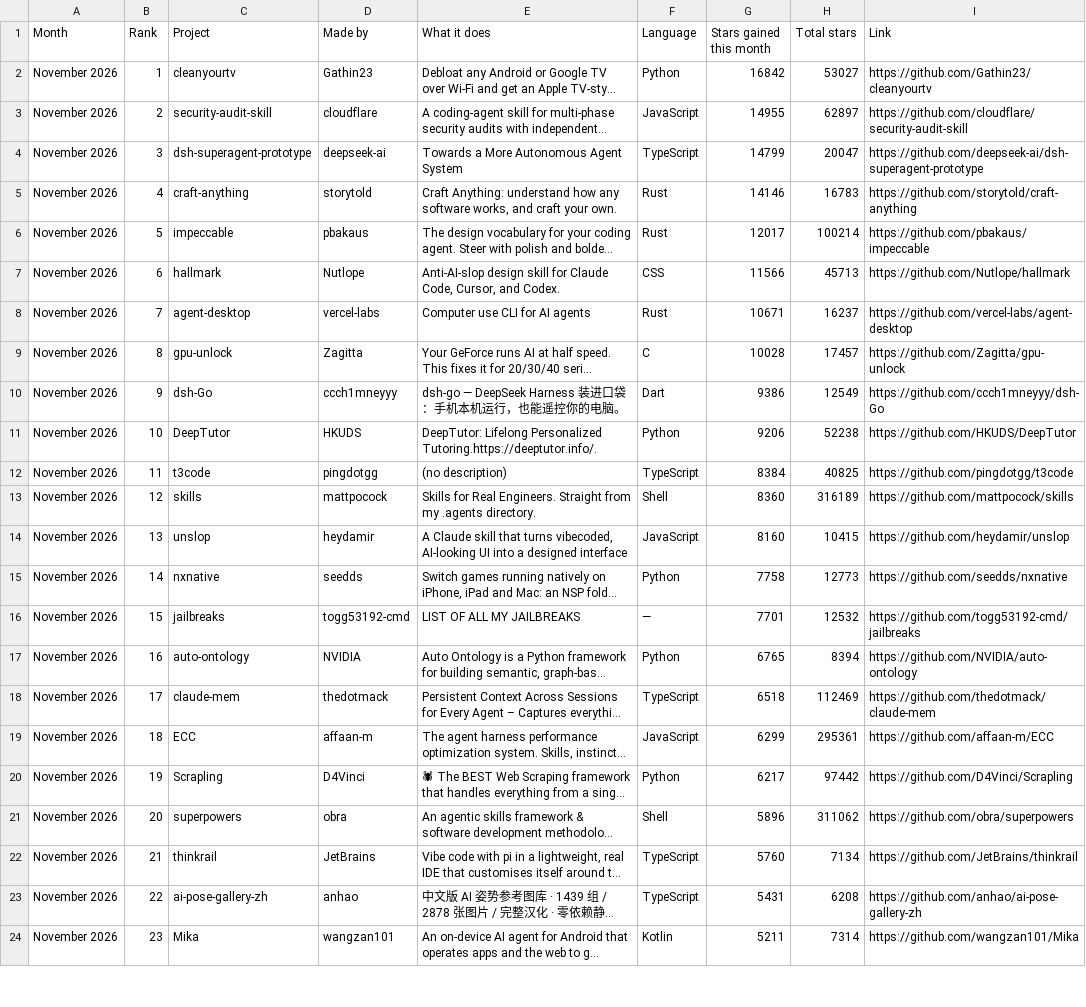
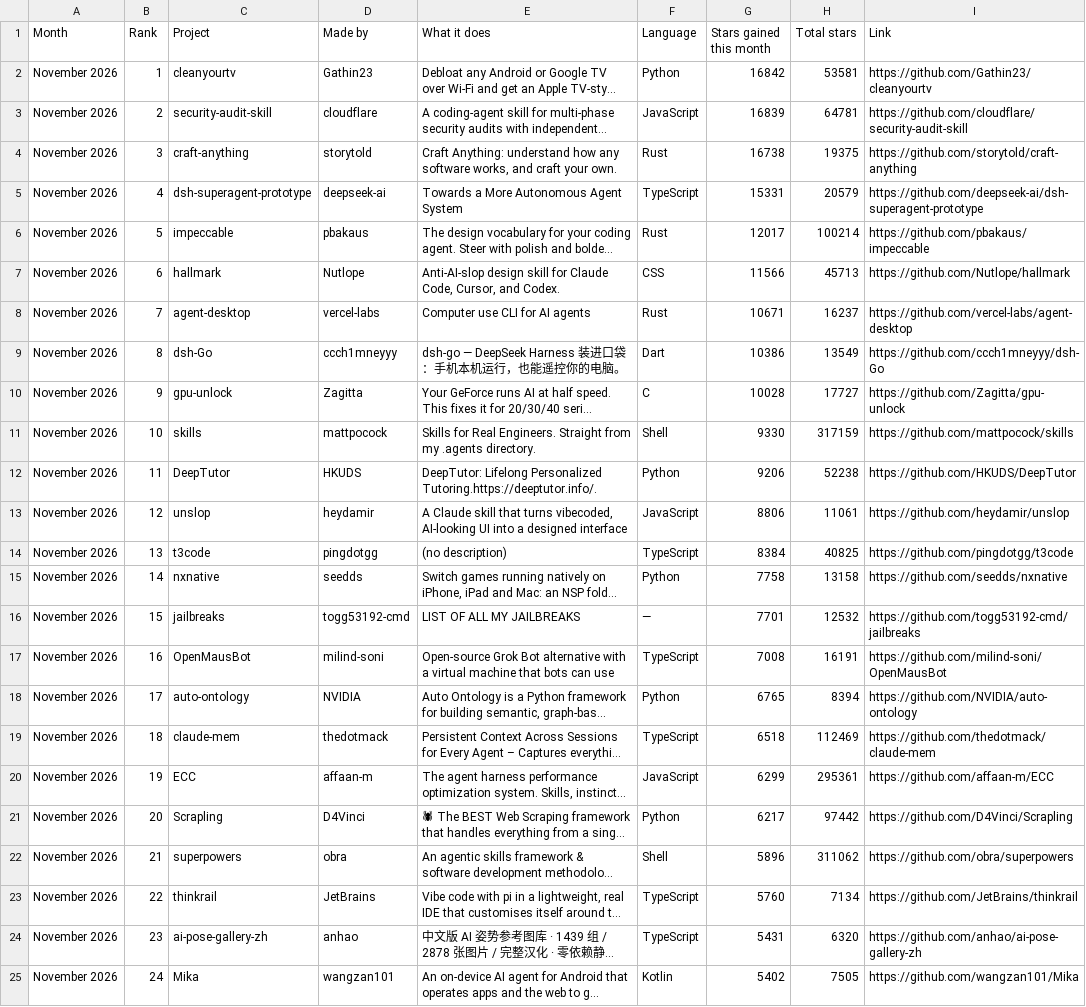
Before and after one commit to Yunaae/github-trending-digest, a CSV file: monthly.csv, drawn as a sheet; only a part is shown; long unchanged cells end in …; removed rows and columns are numbered as before the commit, all else as after; the diff covers the shown part only; the diff names each change by its address in the sheet, - before the commit and + after, or states it on an @@ line.

```diff
--- a/monthly.csv
+++ b/monthly.csv
-H2 (Total stars): 53027
+H2 (Total stars): 53581
-G3 (Stars gained this month): 14955
+G3 (Stars gained this month): 16839
-H3 (Total stars): 62897
+H3 (Total stars): 64781
-row 4: November 2026 | 3 | dsh-superagent-prototype | deepseek-ai | Towards a More Autonomous Agent System | TypeScript | 14799 | 20047 | https://github.com/deepseek-ai/dsh-superagent-prototype
-B4 (Rank): 4
+B4 (Rank): 3
-G4 (Stars gained this month): 14146
+G4 (Stars gained this month): 16738
-H4 (Total stars): 16783
+H4 (Total stars): 19375
+row 5: November 2026 | 4 | dsh-superagent-prototype | deepseek-ai | Towards a More Autonomous Agent System | TypeScript | 15331 | 20579 | https://github.com/deepseek-ai/dsh-superagent-prototype
+row 9: November 2026 | 8 | dsh-Go | ccch1mneyyy | dsh-go — DeepSeek Harness 装进口袋：手机本机运行，也能遥控你的电脑。 | Dart | 10386 | 13549 | https://github.com/ccch1mneyyy/dsh-Go
-B10 (Rank): 8
+B10 (Rank): 9
-H10 (Total stars): 17457
+H10 (Total stars): 17727
-row 10: November 2026 | 9 | dsh-Go | ccch1mneyyy | dsh-go — DeepSeek Harness 装进口袋：手机本机运行，也能遥控你的电脑。 | Dart | 9386 | 12549 | https://github.com/ccch1mneyyy/dsh-Go
+row 11: November 2026 | 10 | skills | mattpocock | Skills for Real Engineers. Straight from my .agents directory. | Shell | 9330 | 317159 | https://github.com/mattpocock/skills
-B12 (Rank): 10
+B12 (Rank): 11
+row 13: November 2026 | 12 | unslop | heydamir | A Claude skill that turns vibecoded, AI-looking UI into a designed interface | JavaScript | 8806 | 11061 | https://github.com/heydamir/unslop
-B14 (Rank): 11
+B14 (Rank): 13
-row 13: November 2026 | 12 | skills | mattpocock | Skills for Real Engineers. Straight from my .agents directory. | Shell | 8360 | 316189 | https://github.com/mattpocock/skills
-row 14: November 2026 | 13 | unslop | heydamir | A Claude skill that turns vibecoded, AI-looking UI into a designed interface | JavaScript | 8160 | 10415 | https://github.com/heydamir/unslop
-H15 (Total stars): 12773
+H15 (Total stars): 13158
+row 17: November 2026 | 16 | OpenMausBot | milind-soni | Open-source Grok Bot alternative with a virtual machine that bots can use | TypeScript | 7008 | 16191 | https://github.com/milind-soni/OpenMausBot
-B18 (Rank): 16
+B18 (Rank): 17
-B19 (Rank): 17
+B19 (Rank): 18
-B20 (Rank): 18
+B20 (Rank): 19
-B21 (Rank): 19
+B21 (Rank): 20
-B22 (Rank): 20
+B22 (Rank): 21
-B23 (Rank): 21
+B23 (Rank): 22
-B24 (Rank): 22
+B24 (Rank): 23
-H24 (Total stars): 6208
+H24 (Total stars): 6320
-B25 (Rank): 23
+B25 (Rank): 24
-G25 (Stars gained this month): 5211
+G25 (Stars gained this month): 5402
-H25 (Total stars): 7314
+H25 (Total stars): 7505
```
Also changed, not shown: 1 removed row and 3 edited cells elsewhere in this file, overall.csv, 1 other file.
